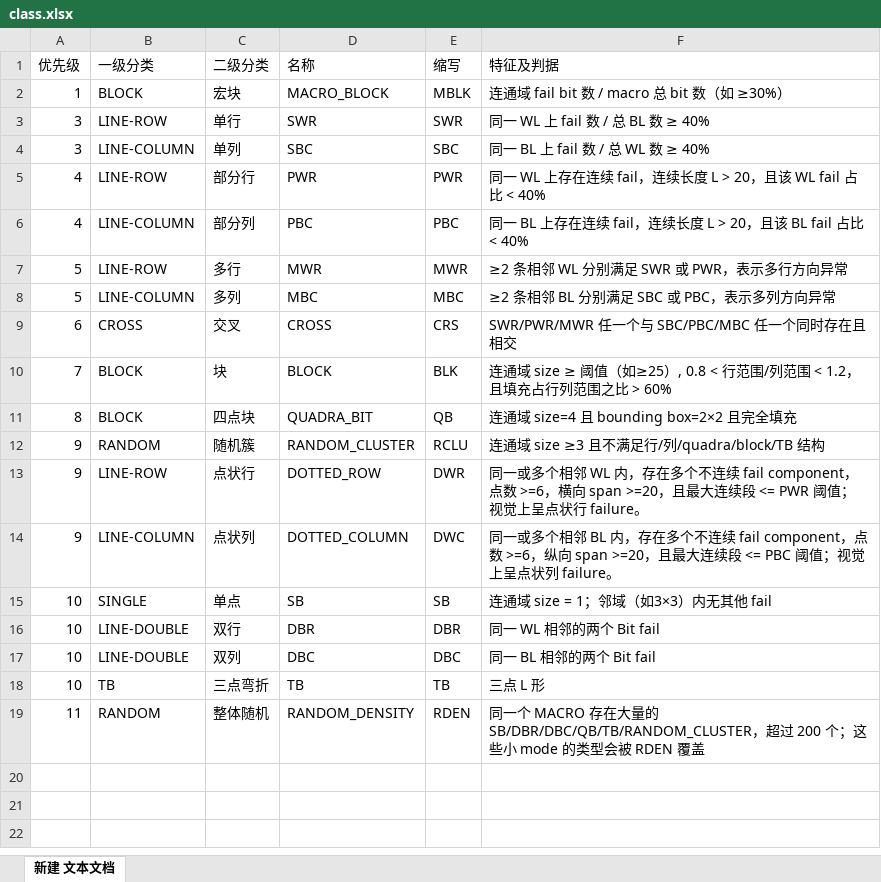
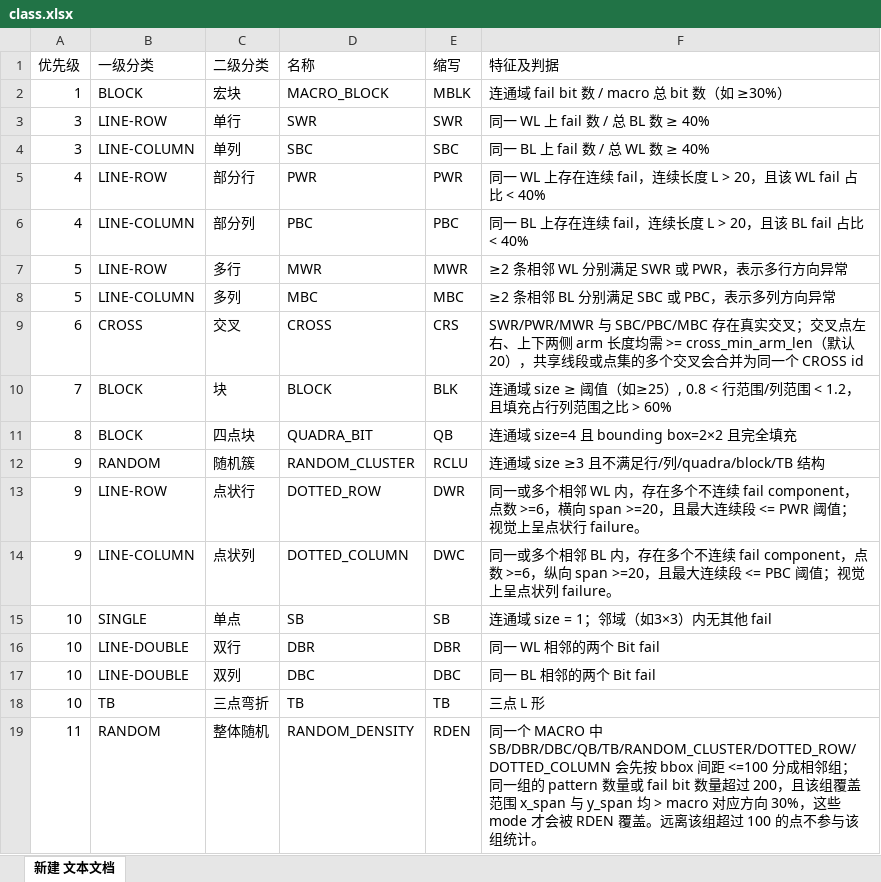
Before and after one commit to Guiglc/SRAM_FBM_Classifier, an Excel workbook: class.xlsx, sheet 新建 文本文档, drawn as a sheet; values as stored, in another font and other column widths than the file's, no borders; charts and pictures not drawn; the diff names each change by its address in the sheet, - before the commit and + after, or states it on an @@ line.

```diff
--- a/class.xlsx (sheet 新建 文本文档)
+++ b/class.xlsx (sheet 新建 文本文档)
-F9 (特征及判据): SWR/PWR/MWR 任一个与 SBC/PBC/MBC 任一个同时存在且相交
+F9 (特征及判据): SWR/PWR/MWR 与 SBC/PBC/MBC 存在真实交叉；交叉点左右、上下两侧 arm 长度均需 >= cross_min_arm_len（默认 20），共享线段或点集的多个交叉会合并为同一个 CROSS id
-F19 (特征及判据): …一个 MACRO 存在大量的 SB/DBR/DBC/QB/TB/RANDOM_CLUSTER，超过 200 个；这些小 mode 的类型会被 RDEN 覆盖
+F19 (特征及判据): …一个 MACRO 中 SB/DBR/DBC/QB/TB/RANDOM_CLUSTER/DOTTED_ROW/DOTTED_COLUMN 会先按 bbox 间距 <=100 分成相邻组；同一组的 pattern 数量或 fail bit 数量超过 200，且该组覆盖范围 x_span 与 y_span 均 > macro 对应方向 30%，这些 mode 才会被 RDEN 覆盖。远离该组超过 100 的点不参与该组统计。
```
Also changed, not shown: 3 other files.
